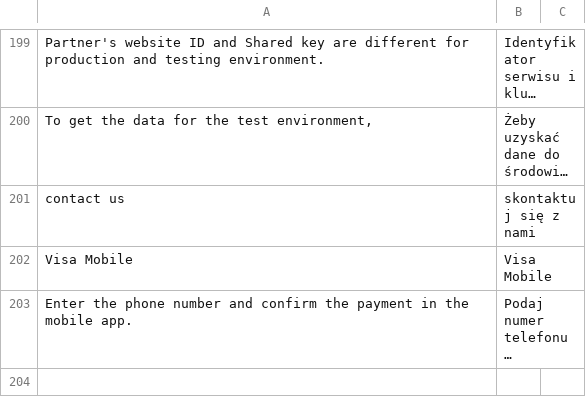
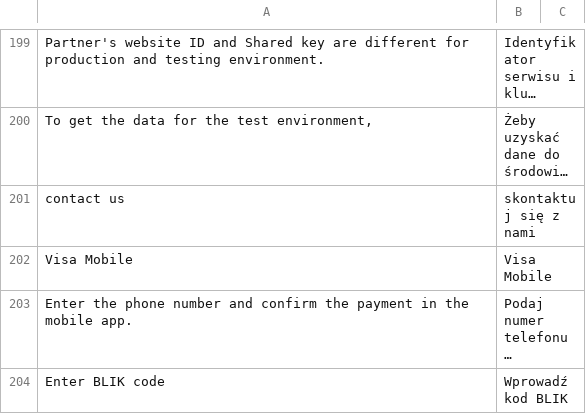
Before and after one commit to bluepayment-plugin/magento-2.x-plugin, a CSV file: i18n/pl_PL.csv, drawn as a sheet; only a part is shown, gaps mark what is left out; long unchanged cells end in …; the diff covers the shown part only; the diff names each change by its address in the sheet, - before the commit and + after, or states it on an @@ line.

```diff
--- a/i18n/pl_PL.csv
+++ b/i18n/pl_PL.csv
+row 204: Enter BLIK code | Wprowadź kod BLIK
```
Also changed, not shown: 4 added rows and 1 removed row elsewhere in this file, 42 other files.
